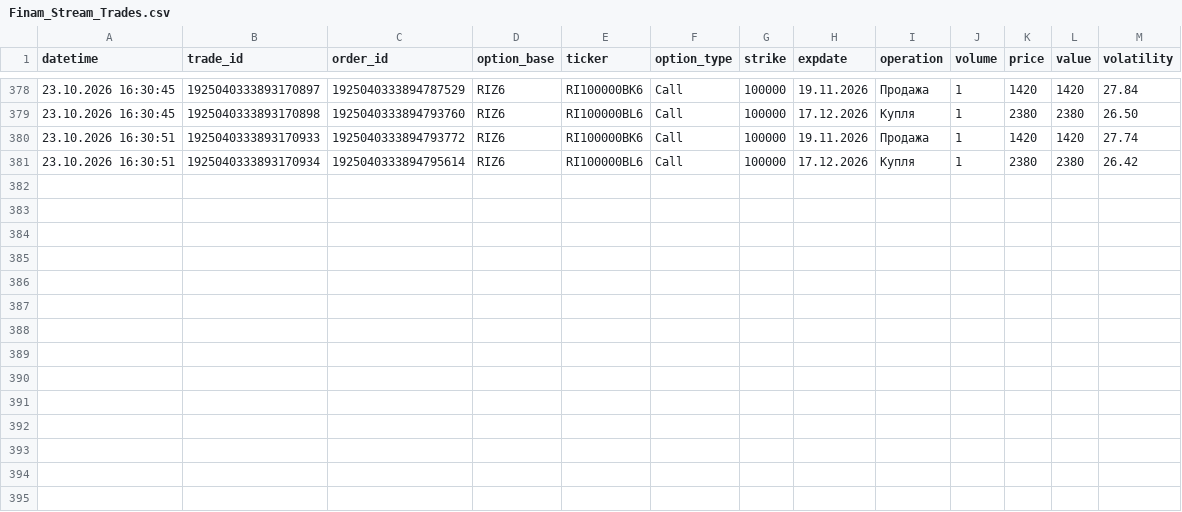
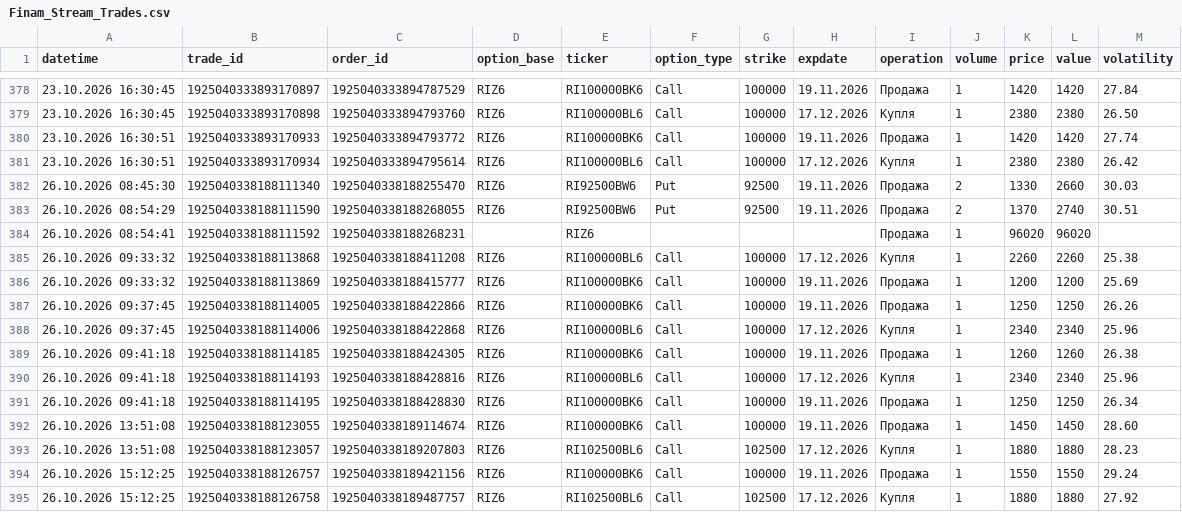
Before and after one commit to andy7011/CenterStrikeVolatility_API, a CSV file: data/Finam/Finam_Stream_Trades.csv, drawn as a sheet; only a part is shown, gaps mark what is left out.

```diff
--- a/data/Finam/Finam_Stream_Trades.csv
+++ b/data/Finam/Finam_Stream_Trades.csv
@@ -381 +381,15 @@ datetime;trade_id;order_id;option_base;ticker;option_type;strike;expdate;operati
 23.10.2026 16:30:51;1925040333893170934;1925040333894795614;RIZ6;RI100000BL6;Call;100000;17.12.2026;Купля;1;2380;2380;26.42
+26.10.2026 08:45:30;1925040338188111340;1925040338188255470;RIZ6;RI92500BW6;Put;92500;19.11.2026;Продажа;2;1330;2660;30.03
+26.10.2026 08:54:29;1925040338188111590;1925040338188268055;RIZ6;RI92500BW6;Put;92500;19.11.2026;Продажа;2;1370;2740;30.51
+26.10.2026 08:54:41;1925040338188111592;1925040338188268231;;RIZ6;;;;Продажа;1;96020;96020;
+26.10.2026 09:33:32;1925040338188113868;1925040338188411208;RIZ6;RI100000BL6;Call;100000;17.12.2026;Купля;1;2260;2260;25.38
+26.10.2026 09:33:32;1925040338188113869;1925040338188415777;RIZ6;RI100000BK6;Call;100000;19.11.2026;Продажа;1;1200;1200;25.69
+26.10.2026 09:37:45;1925040338188114005;1925040338188422866;RIZ6;RI100000BK6;Call;100000;19.11.2026;Продажа;1;1250;1250;26.26
+26.10.2026 09:37:45;1925040338188114006;1925040338188422868;RIZ6;RI100000BL6;Call;100000;17.12.2026;Купля;1;2340;2340;25.96
+26.10.2026 09:41:18;1925040338188114185;1925040338188424305;RIZ6;RI100000BK6;Call;100000;19.11.2026;Продажа;1;1260;1260;26.38
+26.10.2026 09:41:18;1925040338188114193;1925040338188428816;RIZ6;RI100000BL6;Call;100000;17.12.2026;Купля;1;2340;2340;25.96
+26.10.2026 09:41:18;1925040338188114195;1925040338188428830;RIZ6;RI100000BK6;Call;100000;19.11.2026;Продажа;1;1250;1250;26.34
+26.10.2026 13:51:08;1925040338188123055;1925040338189114674;RIZ6;RI100000BK6;Call;100000;19.11.2026;Продажа;1;1450;1450;28.60
+26.10.2026 13:51:08;1925040338188123057;1925040338189207803;RIZ6;RI102500BL6;Call;102500;17.12.2026;Купля;1;1880;1880;28.23
+26.10.2026 15:12:25;1925040338188126757;1925040338189421156;RIZ6;RI100000BK6;Call;100000;19.11.2026;Продажа;1;1550;1550;29.24
+26.10.2026 15:12:25;1925040338188126758;1925040338189487757;RIZ6;RI102500BL6;Call;102500;17.12.2026;Купля;1;1880;1880;27.92
```
Also changed, not shown: data/Finam/Finam_Stream_Orders.csv, data/Finam/Finam_Stream_Trades_ALL.csv, 3 other files.
